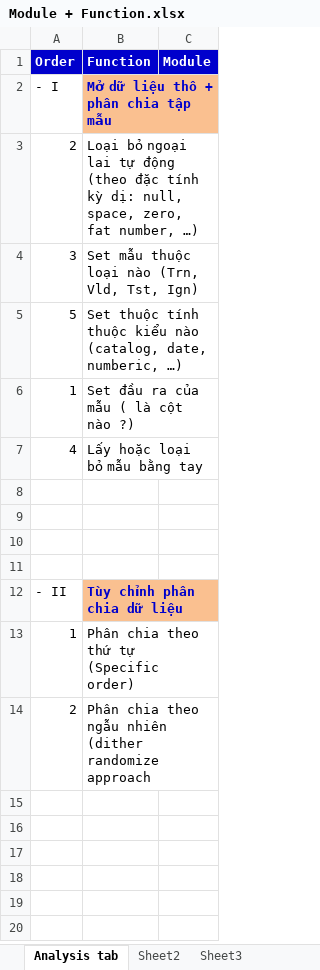
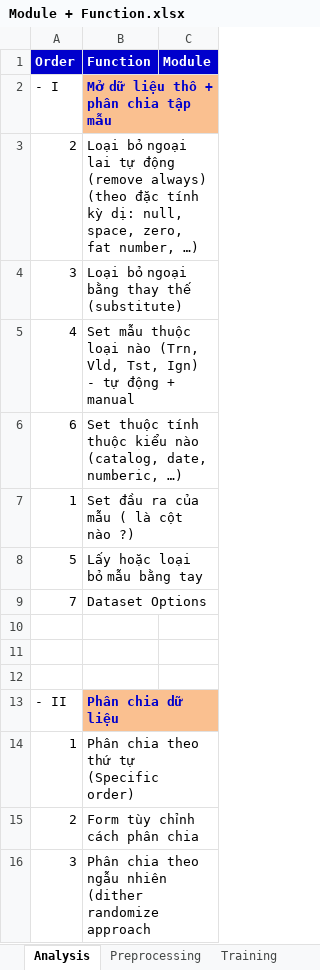
Before and after one commit to nguyendanhtu/drop-out, an Excel workbook: 01. Document/Vunb/Module + Function.xlsx, sheet Analysis, drawn as a sheet; values as stored, in another font and other column widths than the file's, no borders; removed rows and columns are numbered as before the commit, all else as after; the diff names each change by its address in the sheet, - before the commit and + after, or states it on an @@ line.

```diff
--- a/01. Document/Vunb/Module + Function.xlsx (sheet Analysis)
+++ b/01. Document/Vunb/Module + Function.xlsx (sheet Analysis)
-sheet tab: Analysis tab
+sheet tab: Analysis
-sheet tab: Sheet2
+sheet tab: Preprocessing
-sheet tab: Sheet3
+sheet tab: Training
-B3 (Function): …tự động (theo đặc…
+B3 (Function): …tự động (remove always) (theo đặc…
-B4 (Function): Set mẫu thuộc loại nào (Trn, Vld, Tst, Ign)
+B4 (Function): Loại bỏ ngoại bằng thay thế (substitute)
+row 5: 4 | Set mẫu thuộc loại nào (Trn, Vld, Tst, Ign) - tự động + manual
-A6 (Order): 5
+A6 (Order): 6
-A8 (Order): 4
+A8 (Order): 5
+row 9: 7 | Dataset Options
-row 11: (empty)
-B13 (Function): Tùy chỉnh phân chia dữ liệu
+B13 (Function): Phân chia dữ liệu
+row 15: 2 | Form tùy chỉnh cách phân chia
-A16 (Order): 2
+A16 (Order): 3
```
Also changed, not shown: sheet Training, sheet Preprocessing, other sheet tabs.
